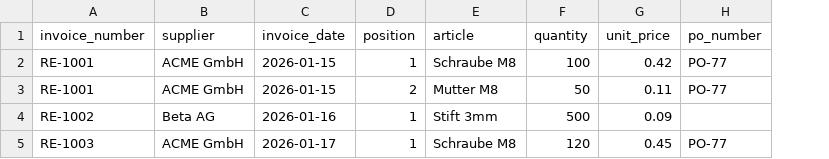
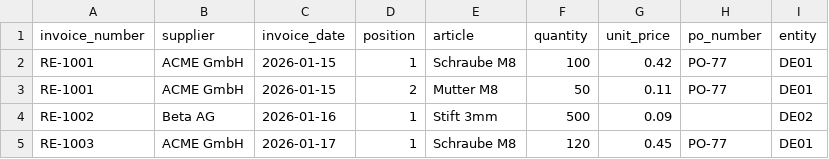
Before and after one commit to sechssiebe67-wq/rechnungs-abgleich-radar, a CSV file: examples/invoices.csv, drawn as a sheet; the diff names each change by its address in the sheet, - before the commit and + after, or states it on an @@ line.

```diff
--- a/examples/invoices.csv
+++ b/examples/invoices.csv
+column I (entity), rows 2-5: DE01 | DE01 | DE02 | DE01
```
Also changed, not shown: 15 other files.
